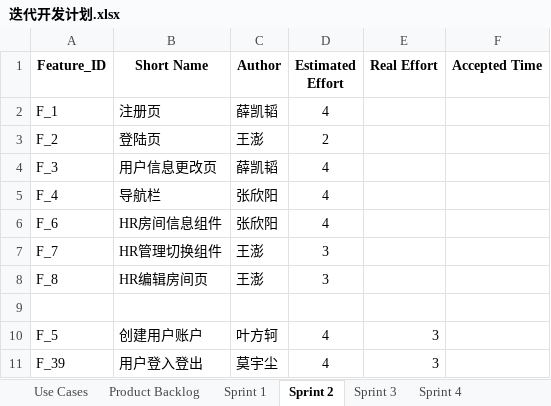
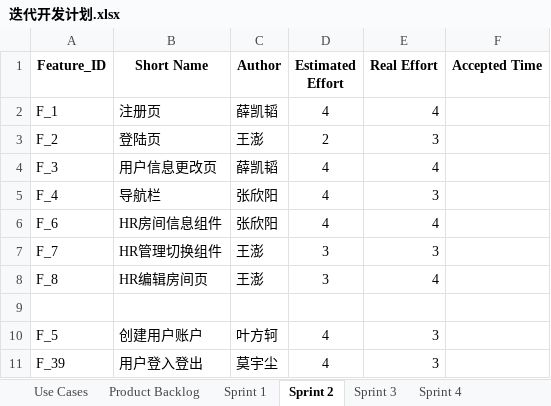
Before and after one commit to xinyangz/interview, an Excel workbook: docs/迭代开发计划.xlsx, sheet Sprint 2, drawn as a sheet; values as stored, in another font and other column widths than the file's, no borders; the diff names each change by its address in the sheet, - before the commit and + after, or states it on an @@ line.

Commit message:
Update development plan for sprint 4

```diff
--- a/docs/迭代开发计划.xlsx (sheet Sprint 2)
+++ b/docs/迭代开发计划.xlsx (sheet Sprint 2)
-E2 (Real Effort): (empty)
+E2 (Real Effort): 4
-E3 (Real Effort): (empty)
+E3 (Real Effort): 3
-E4 (Real Effort): (empty)
+E4 (Real Effort): 4
-E5 (Real Effort): (empty)
+E5 (Real Effort): 3
-E6 (Real Effort): (empty)
+E6 (Real Effort): 4
-E7 (Real Effort): (empty)
+E7 (Real Effort): 3
-E8 (Real Effort): (empty)
+E8 (Real Effort): 4
```
Also changed, not shown: sheet Sprint 4, sheet Product Backlog, sheet Sprint 3.
